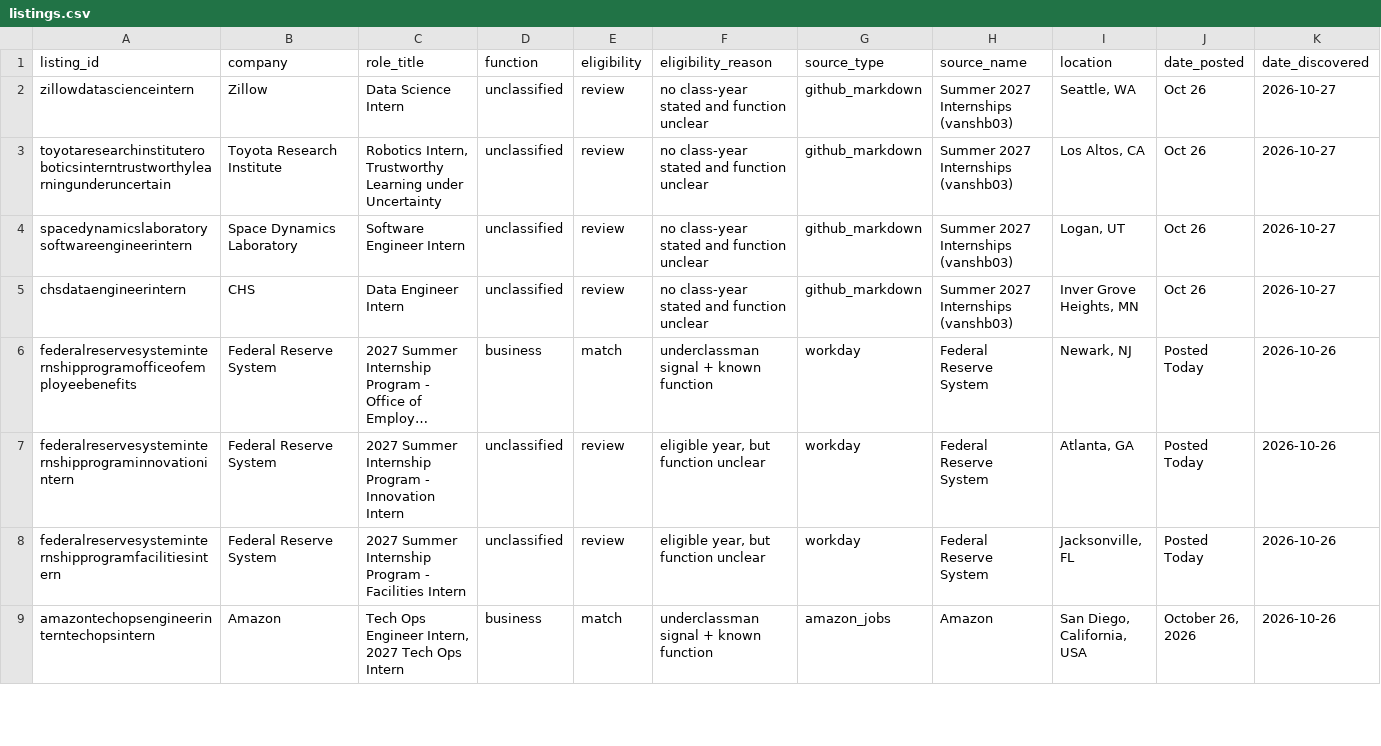
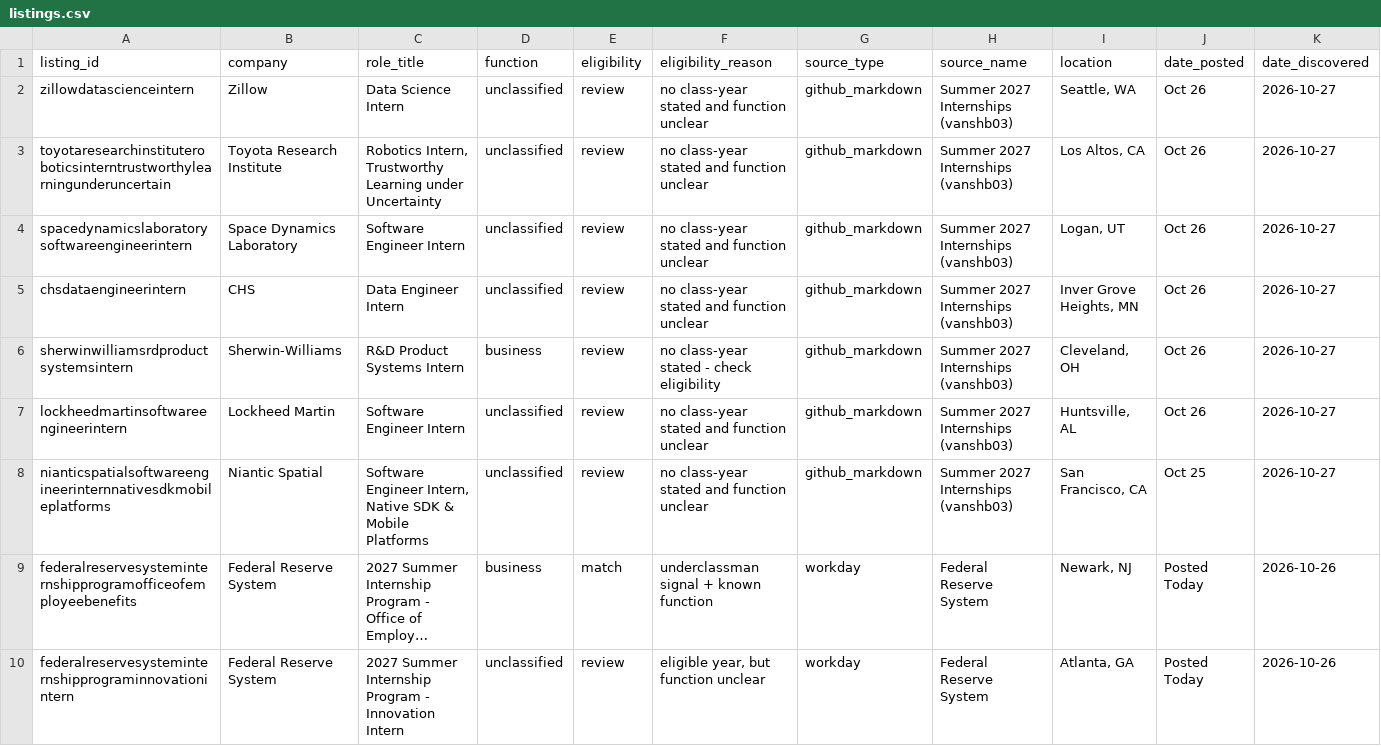
Before and after one commit to shivendaw-byte/internship-watcher, a CSV file: listings.csv, drawn as a sheet; only a part is shown; the shorter side is filled out with more unchanged rows; long unchanged cells end in …; rows hold the shown columns only; the diff names each change by its address in the sheet, - before the commit and + after, or states it on an @@ line.

```diff
--- a/listings.csv
+++ b/listings.csv
+row 6: sherwinwilliamsrdproductsystemsintern | Sherwin-Williams | R&D Product Systems Intern | business | review | no class-year stated - check eligibility | github_markdown | Summer 2027 Internships (vanshb03) | Cleveland, OH | Oct 26 | 2026-10-27
+row 7: lockheedmartinsoftwareengineerintern | Lockheed Martin | Software Engineer Intern | unclassified | review | no class-year stated and function unclear | github_markdown | Summer 2027 Internships (vanshb03) | Huntsville, AL | Oct 26 | 2026-10-27
+row 8: nianticspatialsoftwareengineerinternnativesdkmobileplatforms | Niantic Spatial | Software Engineer Intern, Native SDK & Mobile Platforms | unclassified | review | no class-year stated and function unclear | github_markdown | Summer 2027 Internships (vanshb03) | San Francisco, CA | Oct 25 | 2026-10-27
```
Also changed, not shown: 1 other file.
